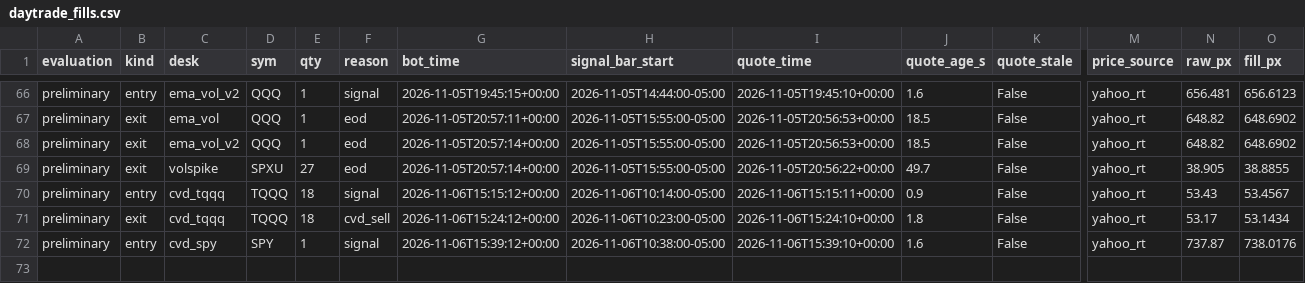
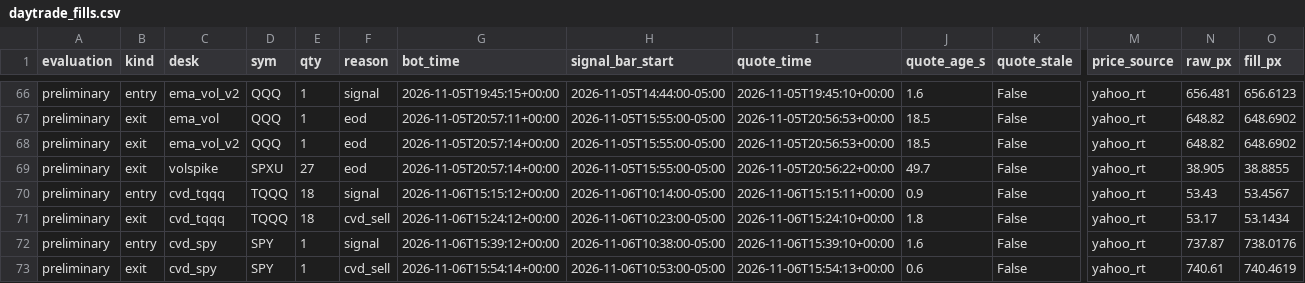
Before and after one commit to vivekgomathinayagam-ux/Trading-lab, a CSV file: ledger/daytrade_fills.csv, drawn as a sheet; only a part is shown, gaps mark what is left out; rows hold the shown columns only; the diff names each change by its address in the sheet, - before the commit and + after, or states it on an @@ line.

Commit message:
snapshot 2026-11-06T11:00-05:00

```diff
--- a/ledger/daytrade_fills.csv
+++ b/ledger/daytrade_fills.csv
+row 73: preliminary | exit | cvd_spy | SPY | 1 | cvd_sell | 2026-11-06T15:54:14+00:00 | 2026-11-06T10:53:00-05:00 | 2026-11-06T15:54:13+00:00 | 0.6 | False | yahoo_rt | 740.61 | 740.4619
```
